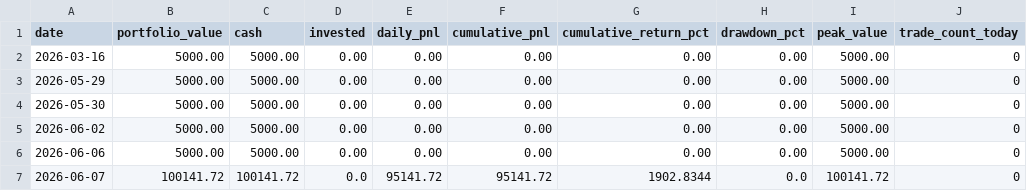
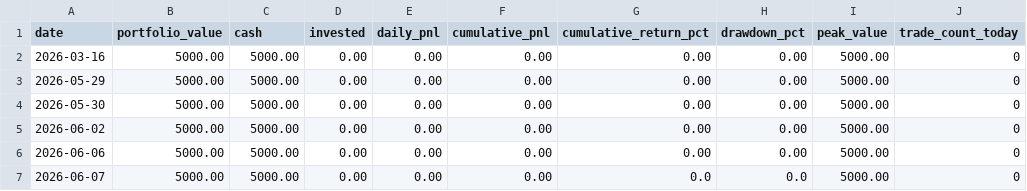
Before and after one commit to marcohwlam/quant-zero, a CSV file: paper_trading/h10_crypto_eql_reversal_v2/equity.csv, drawn as a sheet; only a part is shown; the diff names each change by its address in the sheet, - before the commit and + after, or states it on an @@ line.

```diff
--- a/paper_trading/h10_crypto_eql_reversal_v2/equity.csv
+++ b/paper_trading/h10_crypto_eql_reversal_v2/equity.csv
-B7 (portfolio_value): 100141.72
+B7 (portfolio_value): 5000.00
-C7 (cash): 100141.72
+C7 (cash): 5000.00
-D7 (invested): 0.0
+D7 (invested): 0.00
-E7 (daily_pnl): 95141.72
+E7 (daily_pnl): 0.00
-F7 (cumulative_pnl): 95141.72
+F7 (cumulative_pnl): 0.00
-G7 (cumulative_return_pct): 1902.8344
+G7 (cumulative_return_pct): 0.0
-I7 (peak_value): 100141.72
+I7 (peak_value): 5000.00
```
Also changed, not shown: 2 other files.
